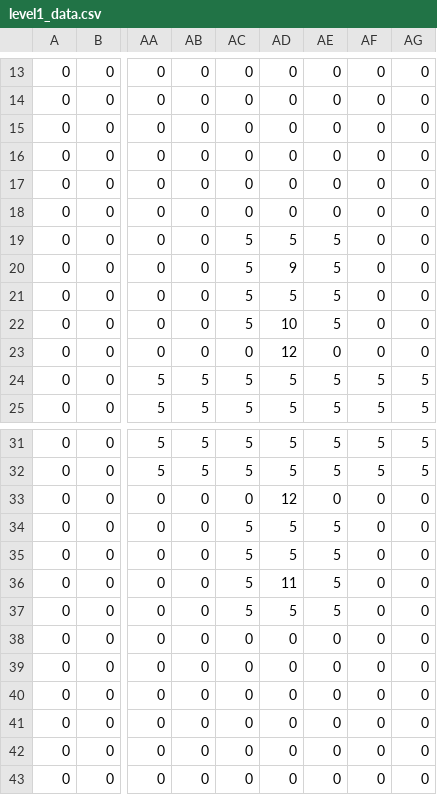
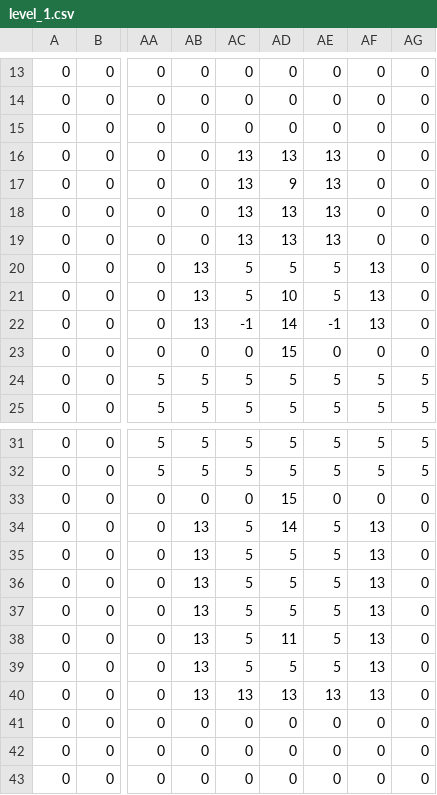
Before and after one commit to timhayduk/SONUGM2, a CSV file: Maps/level_1.csv (was Maps/level1_data.csv), drawn as a sheet; only a part is shown, gaps mark what is left out; the diff names each change by its address in the sheet, - before the commit and + after, or states it on an @@ line.

Commit message:
Set up text file exports. Dummy ICE level works!

```diff
--- a/Maps/level1_data.csv
+++ b/Maps/level_1.csv
-AC16:AC18: 0
+AC16:AC18: 13
-AD16: 0
+AD16: 13
-AE16:AE18: 0
+AE16:AE18: 13
-AD17: 0
+AD17: 9
-AD18: 0
+AD18: 13
-AC19: 5
+AC19: 13
-AD19: 5
+AD19: 13
-AE19: 5
+AE19: 13
-AB20:AB22: 0
+AB20:AB22: 13
-AD20: 9
+AD20: 5
-AF20:AF22: 0
+AF20:AF22: 13
-AD21: 5
+AD21: 10
-AC22: 5
+AC22: -1
-AD22: 10
+AD22: 14
-AE22: 5
+AE22: -1
-AD23: 12
+AD23: 15
-AD33: 12
+AD33: 15
-AB34:AB40: 0
+AB34:AB40: 13
-AD34: 5
+AD34: 14
-AF34:AF40: 0
+AF34:AF40: 13
-AD36: 11
+AD36: 5
-AC38:AC39: 0
+AC38:AC39: 5
-AD38: 0
+AD38: 11
-AE38:AE39: 0
+AE38:AE39: 5
-AD39: 0
+AD39: 5
-AC40: 0
+AC40: 13
-AD40: 0
+AD40: 13
-AE40: 0
+AE40: 13
```
Also changed, not shown: 8 other files.
